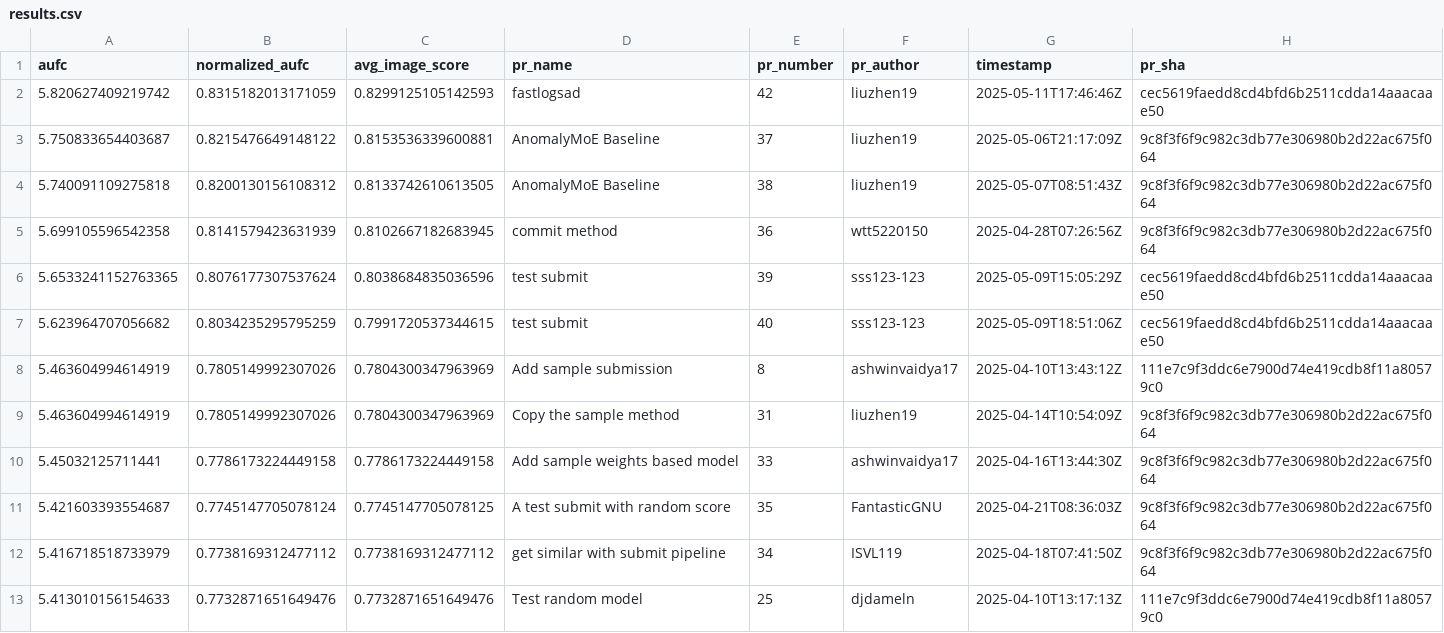
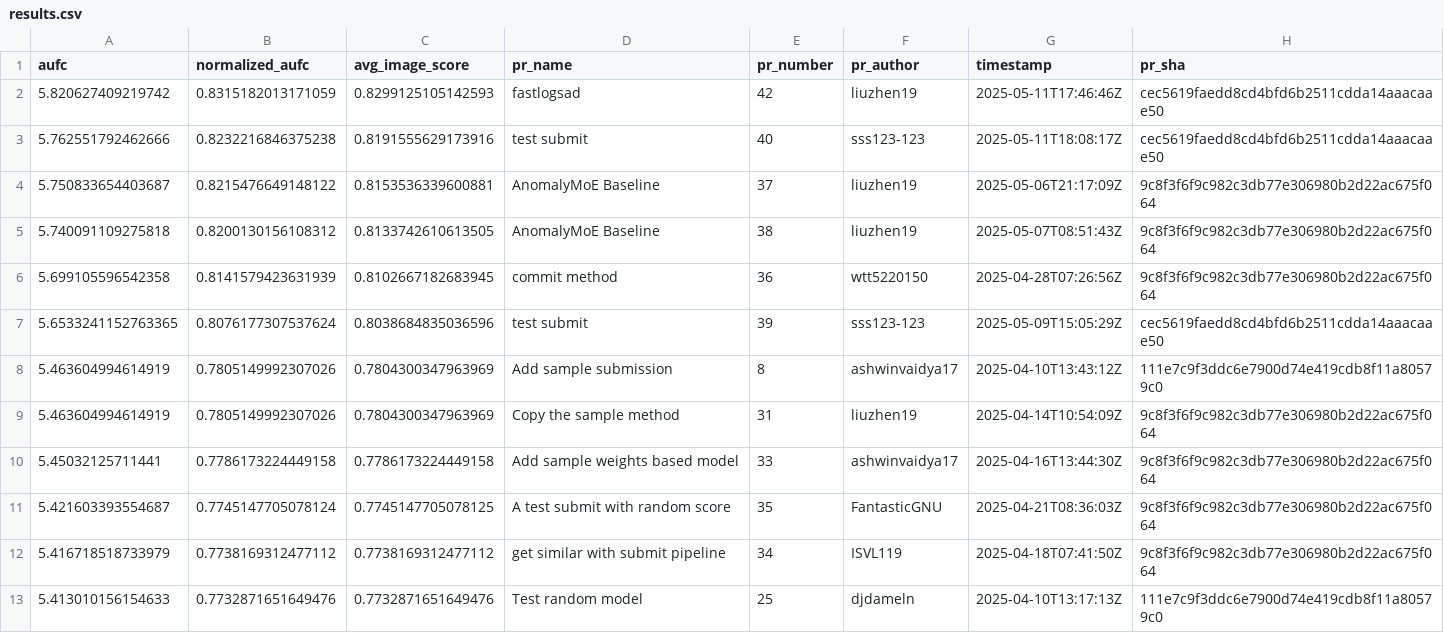
Before and after one commit to cvpr-vand/challenge, a CSV file: results.csv, drawn as a sheet; removed rows and columns are numbered as before the commit, all else as after; the diff names each change by its address in the sheet, - before the commit and + after, or states it on an @@ line.

```diff
--- a/results.csv
+++ b/results.csv
+row 3: 5.762551792462666 | 0.8232216846375238 | 0.8191555629173916 | test submit | 40 | sss123-123 | 2025-05-11T18:08:17Z | cec5619faedd8cd4bfd6b2511cdda14aaacaae50
-row 7: 5.623964707056682 | 0.8034235295795259 | 0.7991720537344615 | test submit | 40 | sss123-123 | 2025-05-09T18:51:06Z | cec5619faedd8cd4bfd6b2511cdda14aaacaae50
```
